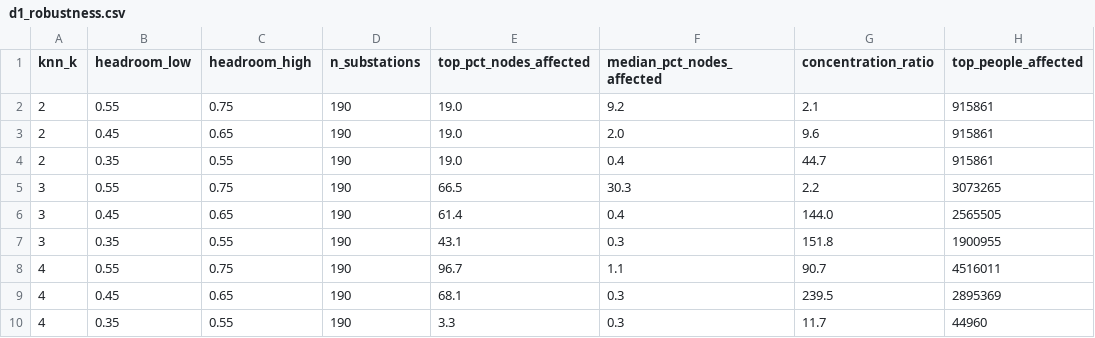
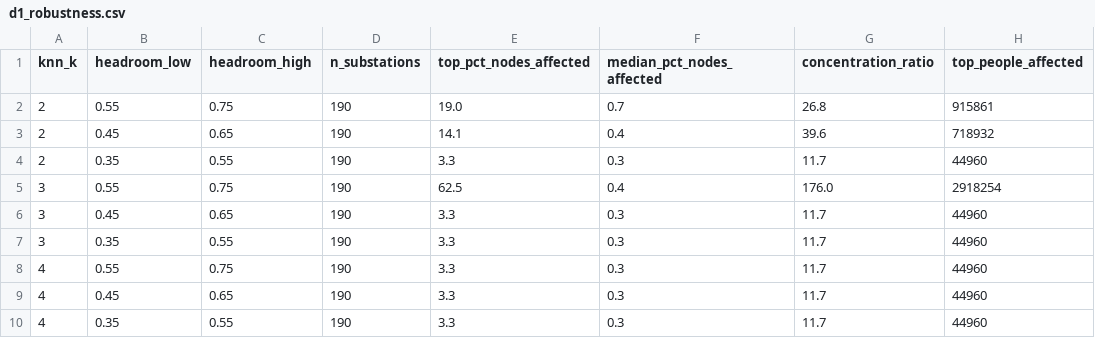
Before and after one commit to Powel29/silent-cascade-demo, a CSV file: outputs/d1_robustness.csv, drawn as a sheet.

Commit message:
Correct the cascade model and regenerate every dependent output
The previous engine redistributed each failed substation's full load on
every timestep, which amplified cascades artificially, and it ignored the
configured hospital and water buffers.

Corrected mechanics:
- a failed substation transfers its carried load exactly once, in the step
  after it fails; with no live neighbour the load is recorded as unserved
  rather than duplicated or silently dropped
- load is conserved at every snapshot (live + unserved + pending = initial)
- hospitals and pumps move healthy -> on_backup -> service_outage, with the
  outage only once the configured buffer has elapsed, so "on generator",
  "without power" and "without water" are now distinct states
- the run terminates when nothing changes and nothing is pending

criticality_ranking() now returns the full ranking with rank and percentile
so the Firewall can score any asset, not just a committed top ten.

Twelve invariant tests cover one-time shedding, load conservation, graph
immutability, overload and buffer timing, termination and determinism.

Regenerated from the corrected engine: D1 ranking, frames and GIFs, the
robustness sweep and the legacy D4 tables. No earlier headline figure is
reused. The top-ranked substation is now ITI (sub_171); the previous
number one, MUSS NGEF, is rank 145 of 190. The robustness sweep is more
cautious: impact stays concentrated in every combination tested, but
cascade size is highly sensitive to the assumed load headroom.

```diff
--- a/outputs/d1_robustness.csv
+++ b/outputs/d1_robustness.csv
@@ -1,10 +1,10 @@
 knn_k,headroom_low,headroom_high,n_substations,top_pct_nodes_affected,median_pct_nodes_affected,concentration_ratio,top_people_affected
-2,0.55,0.75,190,19.0,9.2,2.1,915861
-2,0.45,0.65,190,19.0,2.0,9.6,915861
-2,0.35,0.55,190,19.0,0.4,44.7,915861
-3,0.55,0.75,190,66.5,30.3,2.2,3073265
-3,0.45,0.65,190,61.4,0.4,144.0,2565505
-3,0.35,0.55,190,43.1,0.3,151.8,1900955
-4,0.55,0.75,190,96.7,1.1,90.7,4516011
-4,0.45,0.65,190,68.1,0.3,239.5,2895369
+2,0.55,0.75,190,19.0,0.7,26.8,915861
+2,0.45,0.65,190,14.1,0.4,39.6,718932
+2,0.35,0.55,190,3.3,0.3,11.7,44960
+3,0.55,0.75,190,62.5,0.4,176.0,2918254
+3,0.45,0.65,190,3.3,0.3,11.7,44960
+3,0.35,0.55,190,3.3,0.3,11.7,44960
+4,0.55,0.75,190,3.3,0.3,11.7,44960
+4,0.45,0.65,190,3.3,0.3,11.7,44960
 4,0.35,0.55,190,3.3,0.3,11.7,44960
```
Also changed, not shown: 38 other files.
